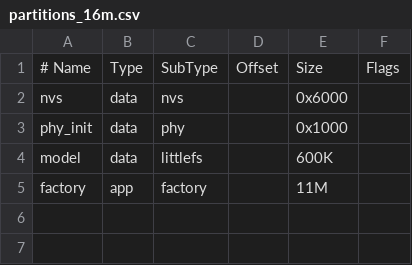
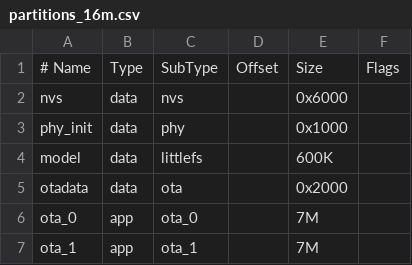
Before and after one commit to egroise/esp-brookesia, a CSV file: examples/agent/chatbot/partitions_16m.csv, drawn as a sheet.

```diff
--- a/examples/agent/chatbot/partitions_16m.csv
+++ b/examples/agent/chatbot/partitions_16m.csv
@@ -4,2 +4,4 @@ phy_init,     data, phy,     ,        0x1000,
 model,        data, littlefs,  ,      600K,
-factory,      app,  factory, ,        11M,
+otadata,      data, ota,     ,        0x2000,
+ota_0,        app,  ota_0,   ,        7M,
+ota_1,        app,  ota_1,   ,        7M,
```
Also changed, not shown: 4 other files.
